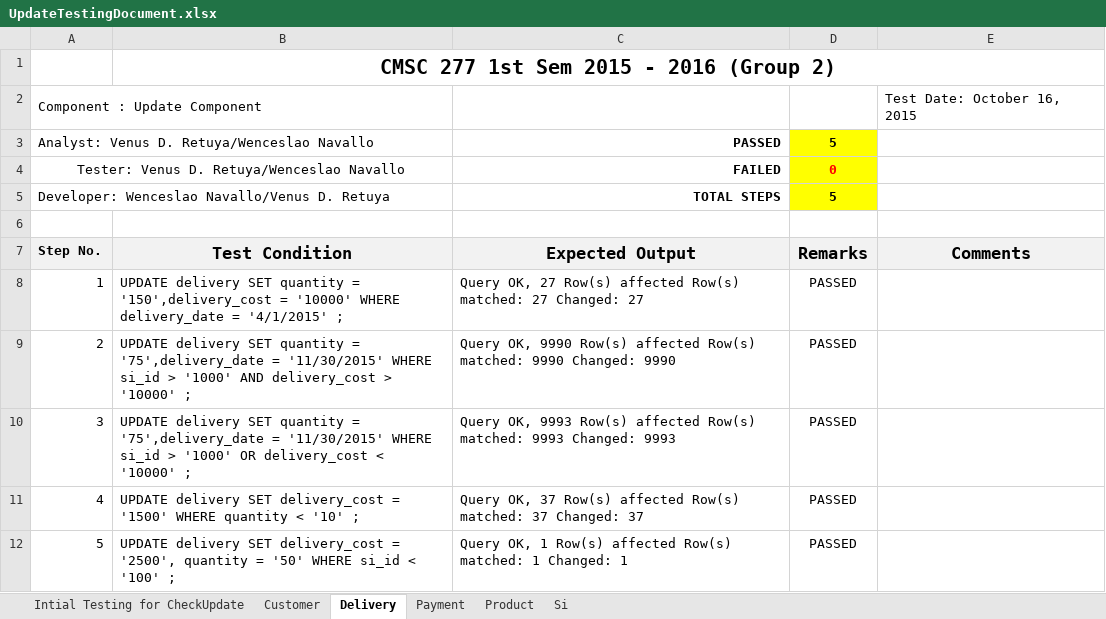
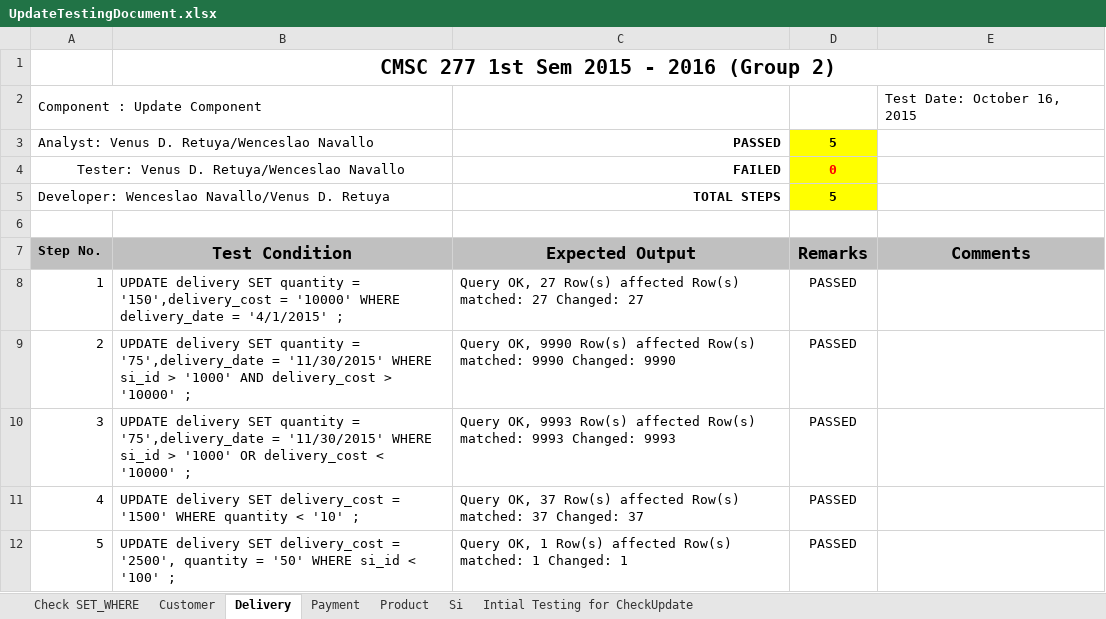
Before and after one commit to klorenmtan/CS227Database, an Excel workbook: testdb/updatetestcases/UpdateTestingDocument.xlsx, sheet Delivery, drawn as a sheet; only a part is shown; values as stored, in another font and other column widths than the file's, no borders; the diff names each change by its address in the sheet, - before the commit and + after, or states it on an @@ line.

Commit message:
Add test conditions for missing SET/WHERE clause

```diff
--- a/testdb/updatetestcases/UpdateTestingDocument.xlsx (sheet Delivery)
+++ b/testdb/updatetestcases/UpdateTestingDocument.xlsx (sheet Delivery)
+sheet tab: Check SET_WHERE
@@ sheet tab order changed: Check SET_WHERE | Customer | Delivery | Payment | Product | Si | Intial Testing for CheckUpdate @@
-A7:E7 fill: #F2F2F2
+A7:E7 fill: #C0C0C0
```
Also changed, not shown: sheet Product, sheet Si, sheet Customer, sheet Payment, sheet Intial Testing for CheckUpdate.
